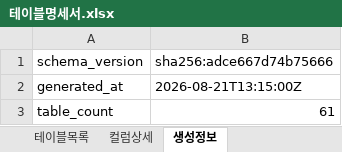
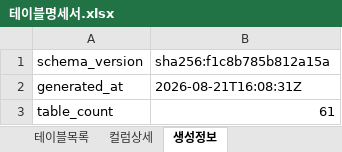
Before and after one commit to JeongDoWook/vuln-agent, an Excel workbook: docs/specs/테이블명세서.xlsx, sheet 생성정보, drawn as a sheet; values as stored, in another font and other column widths than the file's, no borders; the diff names each change by its address in the sheet, - before the commit and + after, or states it on an @@ line.

```diff
--- a/docs/specs/테이블명세서.xlsx (sheet 생성정보)
+++ b/docs/specs/테이블명세서.xlsx (sheet 생성정보)
-B1: sha256:adce667d74b75666
+B1: sha256:f1c8b785b812a15a
-B2 (sha256:f1c8b785b812a15a): 2026-08-21T13:15:00Z
+B2 (sha256:f1c8b785b812a15a): 2026-08-21T16:08:31Z
```
Also changed, not shown: sheet 컬럼상세, 11 other files.
